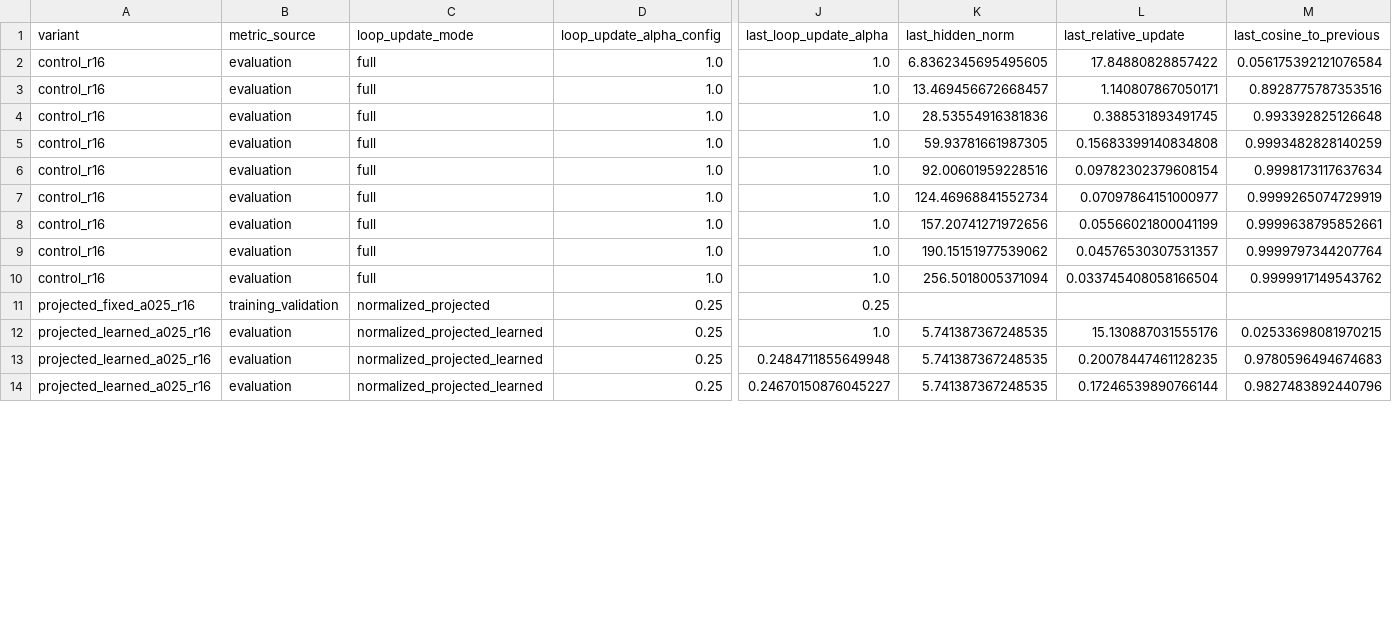
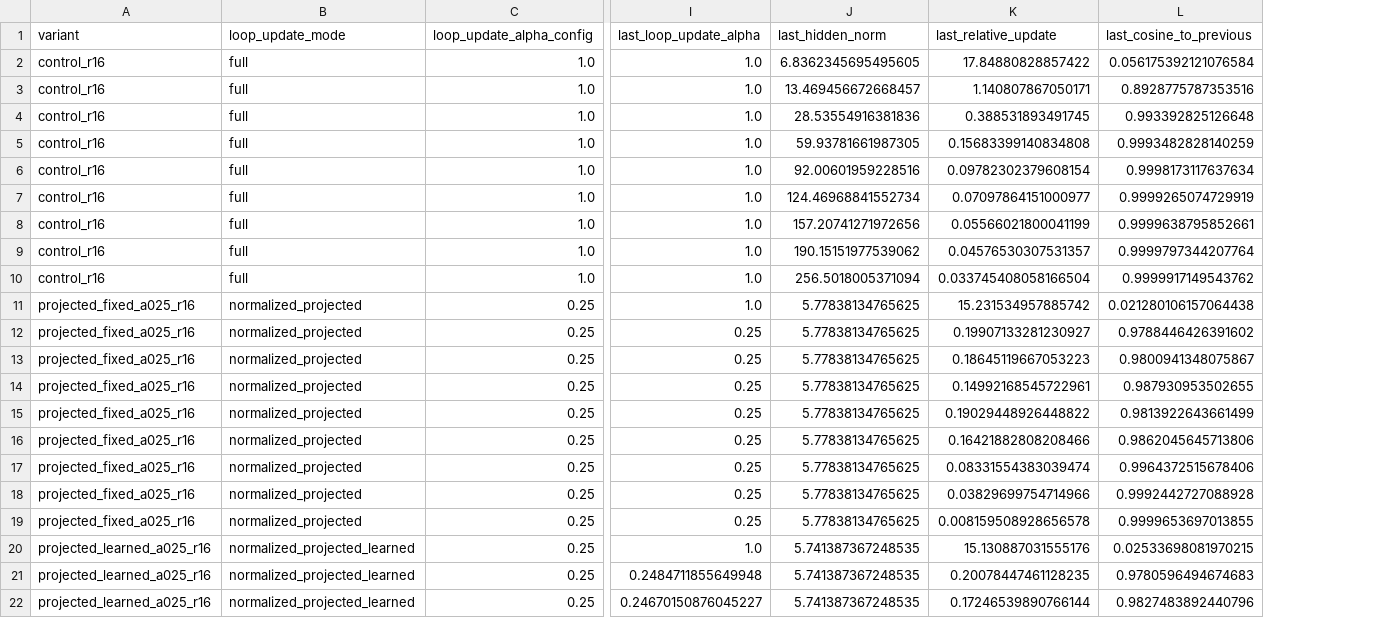
Before and after one commit to Nek1tt/LoopedQwen, a CSV file: experiments/004_normalized_loop_updates/results/summary.csv, drawn as a sheet; only a part is shown, gaps mark what is left out; removed rows and columns are numbered as before the commit, all else as after; rows hold the shown columns only; the diff names each change by its address in the sheet, - before the commit and + after, or states it on an @@ line.

Commit message:
Replace fixed-gate evaluation with corrected results

```diff
--- a/experiments/004_normalized_loop_updates/results/summary.csv
+++ b/experiments/004_normalized_loop_updates/results/summary.csv
-column B (metric_source), rows 2-14: evaluation | evaluation | evaluation | evaluation | evaluation | evaluation | evaluation | evaluation | evaluation | training_validation | evaluation | evaluation | evaluation
+row 11: projected_fixed_a025_r16 | normalized_projected | 0.25 | 1.0 | 5.77838134765625 | 15.231534957885742 | 0.021280106157064438
+row 12: projected_fixed_a025_r16 | normalized_projected | 0.25 | 0.25 | 5.77838134765625 | 0.19907133281230927 | 0.9788446426391602
+row 13: projected_fixed_a025_r16 | normalized_projected | 0.25 | 0.25 | 5.77838134765625 | 0.18645119667053223 | 0.9800941348075867
+row 14: projected_fixed_a025_r16 | normalized_projected | 0.25 | 0.25 | 5.77838134765625 | 0.14992168545722961 | 0.987930953502655
+row 15: projected_fixed_a025_r16 | normalized_projected | 0.25 | 0.25 | 5.77838134765625 | 0.19029448926448822 | 0.9813922643661499
-J16 (last_hidden_norm): (empty)
+J16 (last_hidden_norm): 5.77838134765625
-K16 (last_relative_update): (empty)
+K16 (last_relative_update): 0.16421882808208466
-L16 (last_cosine_to_previous): (empty)
+L16 (last_cosine_to_previous): 0.9862045645713806
+row 17: projected_fixed_a025_r16 | normalized_projected | 0.25 | 0.25 | 5.77838134765625 | 0.08331554383039474 | 0.9964372515678406
+row 18: projected_fixed_a025_r16 | normalized_projected | 0.25 | 0.25 | 5.77838134765625 | 0.03829699754714966 | 0.9992442727088928
+row 19: projected_fixed_a025_r16 | normalized_projected | 0.25 | 0.25 | 5.77838134765625 | 0.008159508928656578 | 0.9999653697013855
```
Also changed, not shown: 6 other files.
